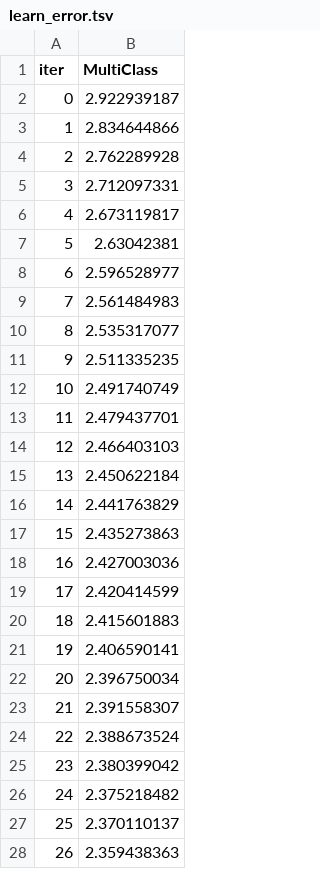
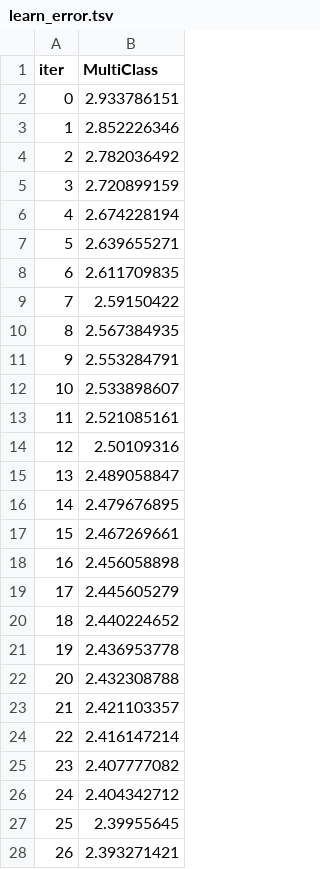
Before and after one commit to Tousty-Dzmitry/Belhard-HW, a TSV file: home_work_4/catboost_info/learn_error.tsv, drawn as a sheet; only a part is shown; the diff covers the shown part only.

```diff
--- a/home_work_4/catboost_info/learn_error.tsv
+++ b/home_work_4/catboost_info/learn_error.tsv
@@ -1,28 +1,28 @@
 iter	MultiClass
-0	2.922939187
-1	2.834644866
-2	2.762289928
-3	2.712097331
-4	2.673119817
-5	2.63042381
-6	2.596528977
-7	2.561484983
-8	2.535317077
-9	2.511335235
-10	2.491740749
-11	2.479437701
-12	2.466403103
-13	2.450622184
-14	2.441763829
-15	2.435273863
-16	2.427003036
-17	2.420414599
-18	2.415601883
-19	2.406590141
-20	2.396750034
-21	2.391558307
-22	2.388673524
-23	2.380399042
-24	2.375218482
-25	2.370110137
-26	2.359438363
+0	2.933786151
+1	2.852226346
+2	2.782036492
+3	2.720899159
+4	2.674228194
+5	2.639655271
+6	2.611709835
+7	2.59150422
+8	2.567384935
+9	2.553284791
+10	2.533898607
+11	2.521085161
+12	2.50109316
+13	2.489058847
+14	2.479676895
+15	2.467269661
+16	2.456058898
+17	2.445605279
+18	2.440224652
+19	2.436953778
+20	2.432308788
+21	2.421103357
+22	2.416147214
+23	2.407777082
+24	2.404342712
+25	2.39955645
+26	2.393271421
```
Also changed, not shown: 73 edited cells elsewhere in this file, home_work_4/catboost_info/time_left.tsv, 3 other files.
